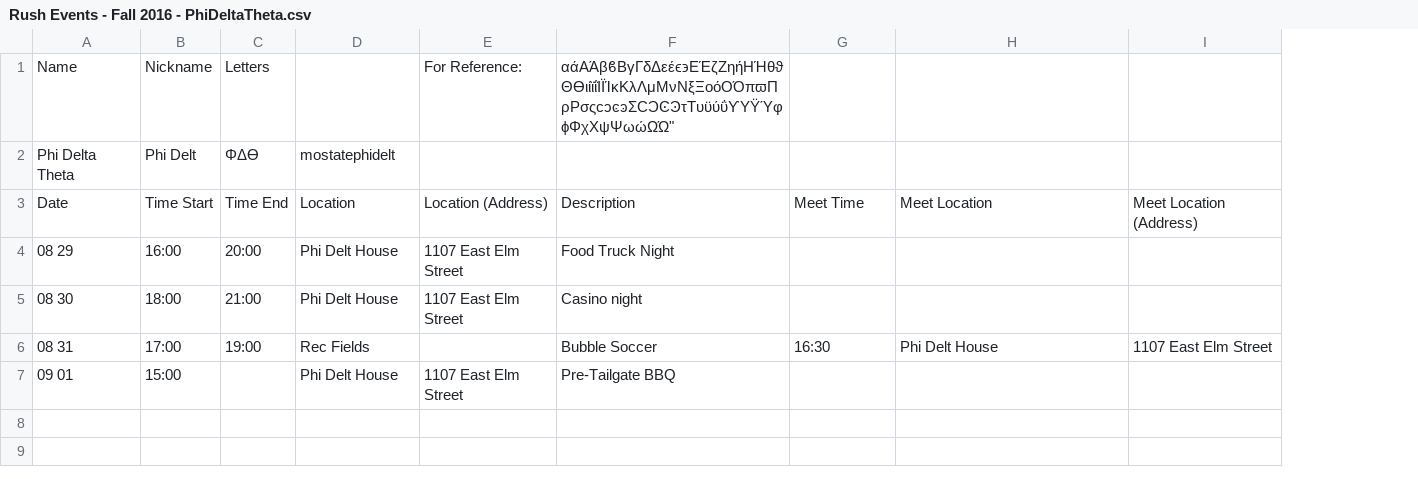
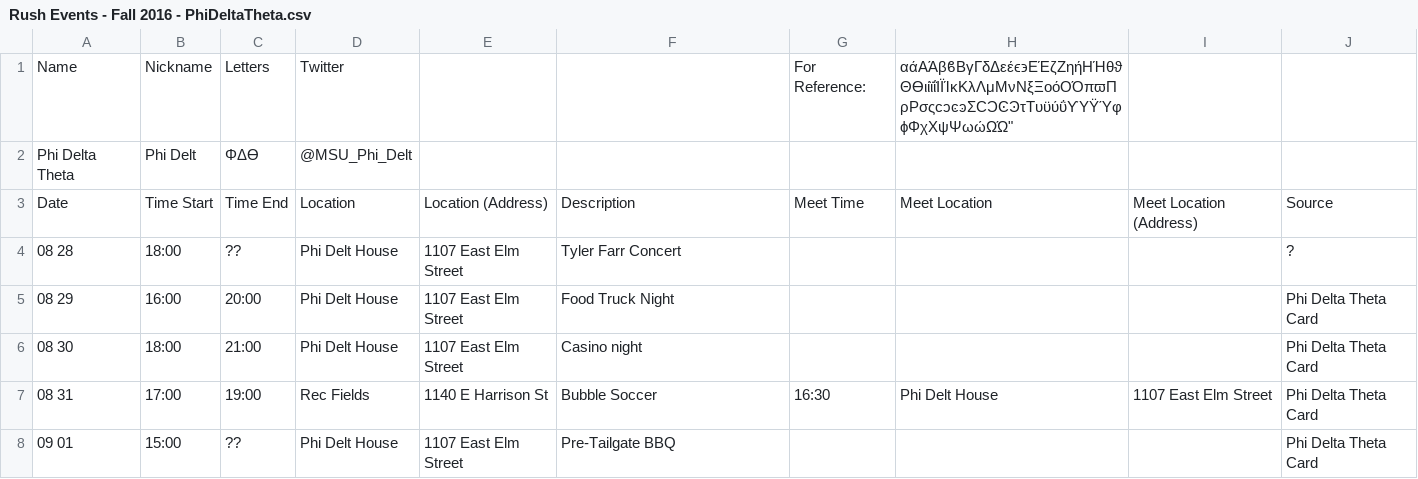
Before and after one commit to ZombieHippie/mostate-vodka-data, a CSV file: data/Rush Events - Fall 2016 - PhiDeltaTheta.csv, drawn as a sheet; addresses are those after the commit; the diff names each change by its address in the sheet, - before the commit and + after, or states it on an @@ line.

```diff
--- a/data/Rush Events - Fall 2016 - PhiDeltaTheta.csv
+++ b/data/Rush Events - Fall 2016 - PhiDeltaTheta.csv
+column J, row 3: Source; rows 5-8: all Phi Delta Theta Card
-D1: (empty)
+D1: Twitter
-E1: For Reference:
+E1: (empty)
-F1: αάΑΆβϐΒγΓδΔεέϵ϶ΕΈζΖηήΗΉθϑΘϴιίϊΐΙΪΊκΚλΛμΜνΝξΞοόΟΌπϖΠρΡσςϲͻͼͽΣϹϽϾϿτΤυϋύΰϒΥΫΎφϕΦχΧψΨωώΩΏ"
+F1: (empty)
-G1: (empty)
+G1: For Reference:
-H1: (empty)
+H1: αάΑΆβϐΒγΓδΔεέϵ϶ΕΈζΖηήΗΉθϑΘϴιίϊΐΙΪΊκΚλΛμΜνΝξΞοόΟΌπϖΠρΡσςϲͻͼͽΣϹϽϾϿτΤυϋύΰϒΥΫΎφϕΦχΧψΨωώΩΏ"
-D2: mostatephidelt
+D2: @MSU_Phi_Delt
+row 4: 08 28 | 18:00 | ?? | Phi Delt House | 1107 East Elm Street | Tyler Farr Concert |  |  |  | ?
-E7: (empty)
+E7: 1140 E Harrison St
-C8: (empty)
+C8: ??
```
Also changed, not shown: data/Rush Events - Fall 2016 - PhiGammaDelta.csv, data/Rush Events - Fall 2016 - PiKappaPhi.csv, 9 other files.
